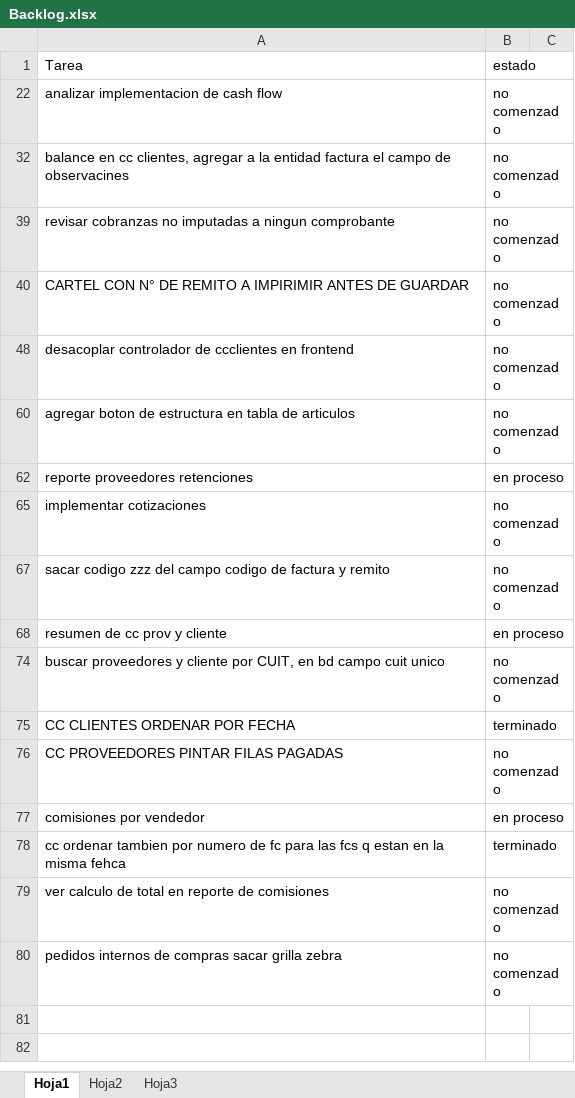
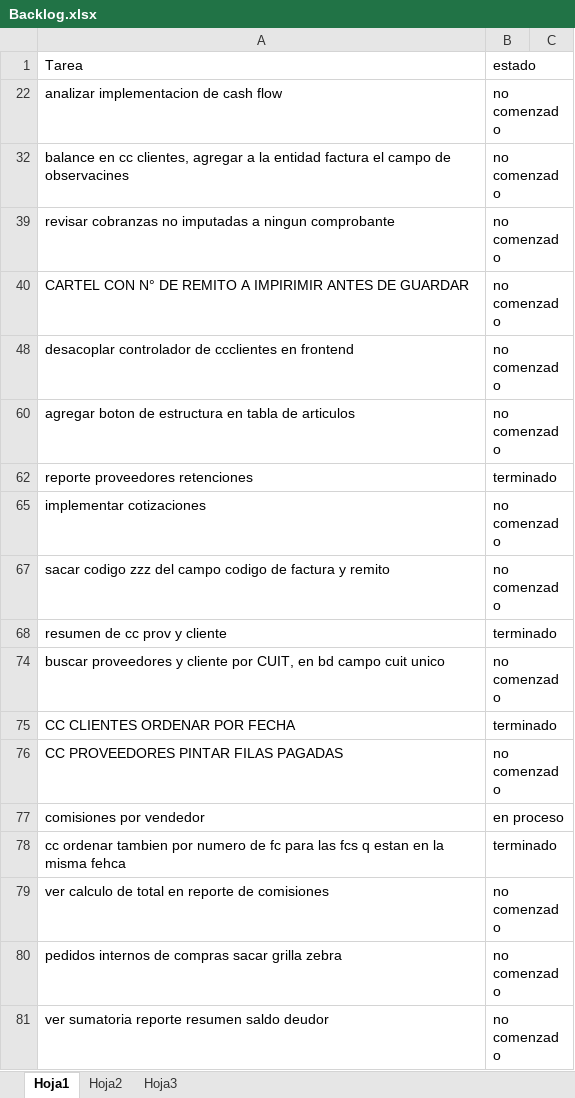
Before and after one commit to laureano23/bpApp, an Excel workbook: Backlog.xlsx, sheet Hoja1, drawn as a sheet; values as stored, in another font and other column widths than the file's, no borders; conditional formats not drawn; the diff names each change by its address in the sheet, - before the commit and + after, or states it on an @@ line.

```diff
--- a/Backlog.xlsx (sheet Hoja1)
+++ b/Backlog.xlsx (sheet Hoja1)
-B62: en proceso
+B62: terminado
-B68: en proceso
+B68: terminado
+row 81: ver sumatoria reporte resumen saldo deudor | no comenzado
```
Also changed, not shown: 5 other files.
